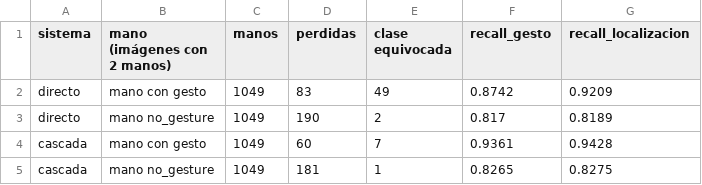
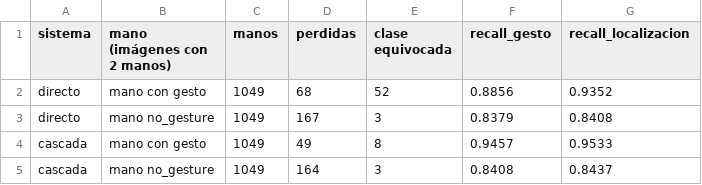
Before and after one commit to Melaooo/Proyecto-AI, a CSV file: results/det/analysis/segunda_mano.csv, drawn as a sheet.

```diff
--- a/results/det/analysis/segunda_mano.csv
+++ b/results/det/analysis/segunda_mano.csv
@@ -1,5 +1,5 @@
 sistema,mano (imágenes con 2 manos),manos,perdidas,clase equivocada,recall_gesto,recall_localizacion
-directo,mano con gesto,1049,83,49,0.8742,0.9209
-directo,mano no_gesture,1049,190,2,0.817,0.8189
-cascada,mano con gesto,1049,60,7,0.9361,0.9428
-cascada,mano no_gesture,1049,181,1,0.8265,0.8275
+directo,mano con gesto,1049,68,52,0.8856,0.9352
+directo,mano no_gesture,1049,167,3,0.8379,0.8408
+cascada,mano con gesto,1049,49,8,0.9457,0.9533
+cascada,mano no_gesture,1049,164,3,0.8408,0.8437
```
Also changed, not shown: results/det/analysis/por_condicion.csv, 31 other files.
